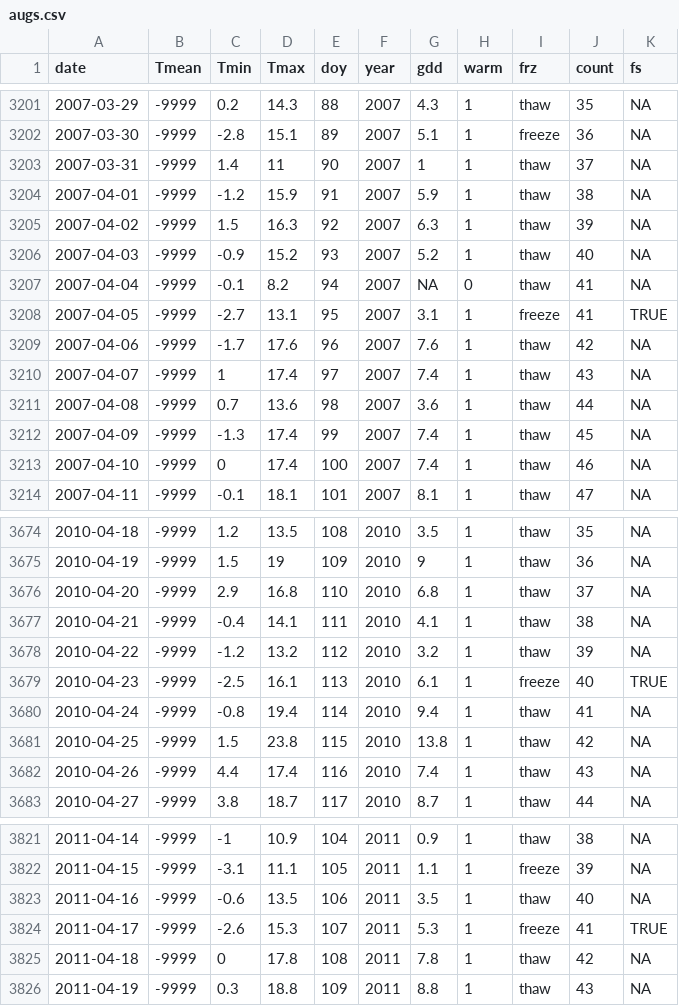
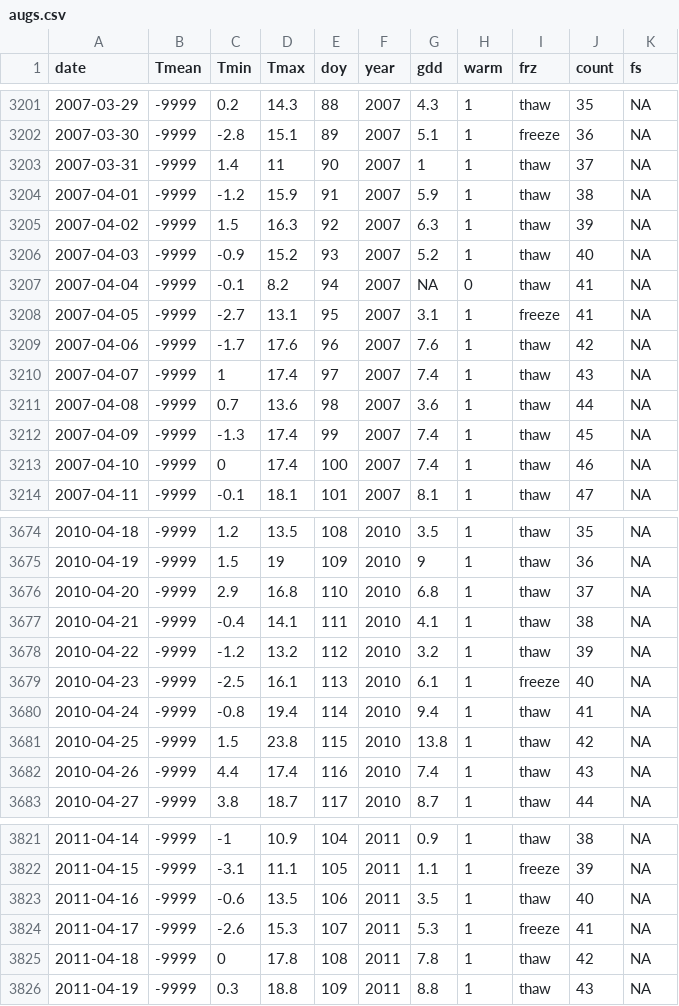
Before and after one commit to cchambe12/springfreeze, a CSV file: output/augs.csv, drawn as a sheet; only a part is shown, gaps mark what is left out; the diff covers the shown part only.

```diff
--- a/output/augs.csv
+++ b/output/augs.csv
@@ -3207,3 +3207,3 @@
 "2007-04-04",-9999,-0.1,8.2,94,"2007",NA,0,"thaw",41,NA
-"2007-04-05",-9999,-2.7,13.1,95,"2007",3.1,1,"freeze",41,TRUE
+"2007-04-05",-9999,-2.7,13.1,95,"2007",3.1,1,"freeze",41,NA
 "2007-04-06",-9999,-1.7,17.6,96,"2007",7.6,1,"thaw",42,NA
@@ -3678,3 +3678,3 @@
 "2010-04-22",-9999,-1.2,13.2,112,"2010",3.2,1,"thaw",39,NA
-"2010-04-23",-9999,-2.5,16.1,113,"2010",6.1,1,"freeze",40,TRUE
+"2010-04-23",-9999,-2.5,16.1,113,"2010",6.1,1,"freeze",40,NA
 "2010-04-24",-9999,-0.8,19.4,114,"2010",9.4,1,"thaw",41,NA
@@ -3823,3 +3823,3 @@
 "2011-04-16",-9999,-0.6,13.5,106,"2011",3.5,1,"thaw",40,NA
-"2011-04-17",-9999,-2.6,15.3,107,"2011",5.3,1,"freeze",41,TRUE
+"2011-04-17",-9999,-2.6,15.3,107,"2011",5.3,1,"freeze",41,NA
 "2011-04-18",-9999,0,17.8,108,"2011",7.8,1,"thaw",42,NA
```
Also changed, not shown: 10 edited cells elsewhere in this file, 27 other files.
